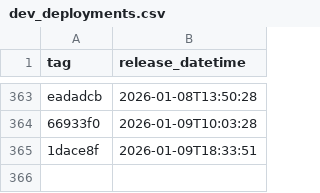
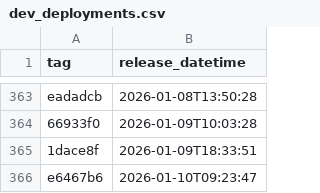
Before and after one commit to NHSDigital/eps-FHIR-validator-lambda, a CSV file: _data/dev_deployments.csv, drawn as a sheet; only a part is shown, gaps mark what is left out.

```diff
--- a/_data/dev_deployments.csv
+++ b/_data/dev_deployments.csv
@@ -365 +365,2 @@ eadadcb,2026-01-08T13:50:28
 1dace8f,2026-01-09T18:33:51
+e6467b6,2026-01-10T09:23:47
```
Also changed, not shown: 1 other file.
